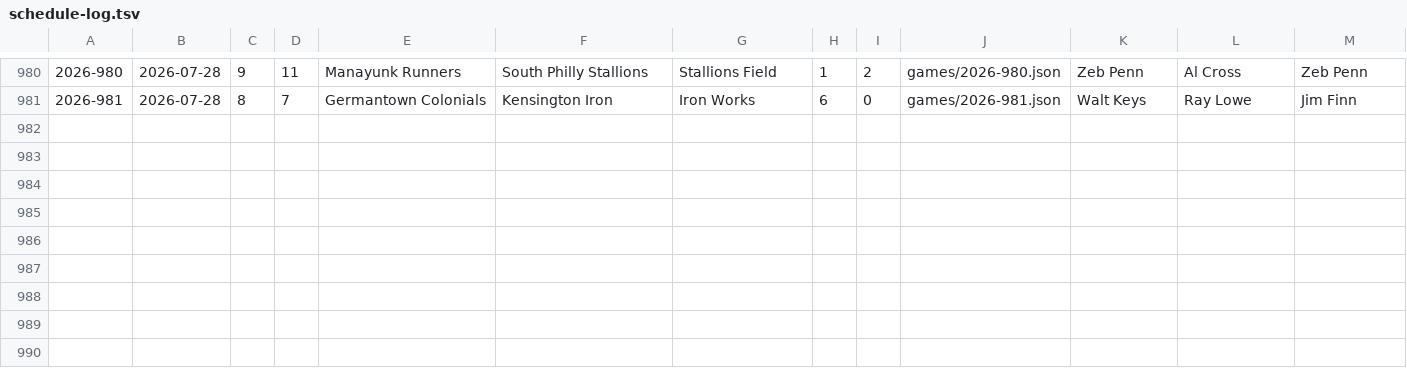
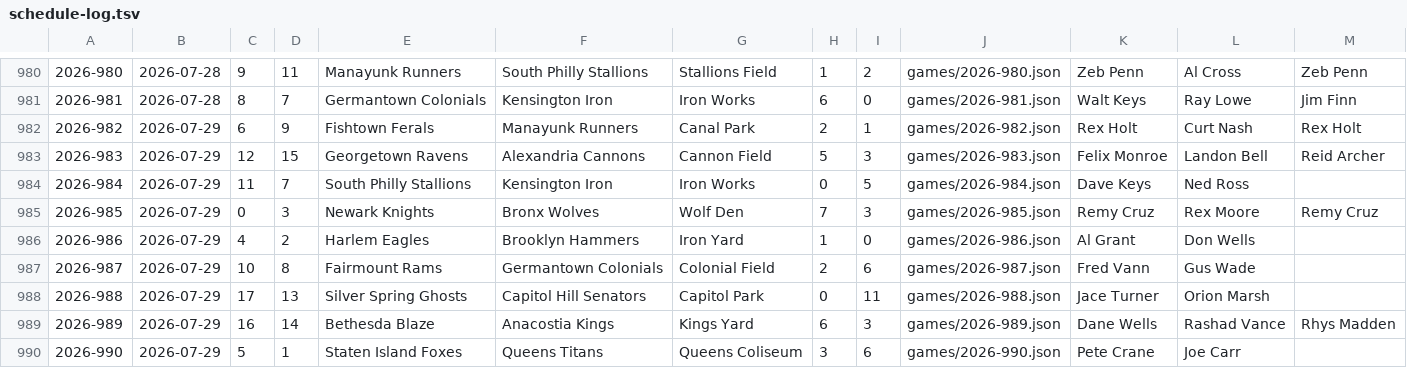
Before and after one commit to Jojicoder/Jojistats-app, a TSV file: public/jbl/seasons/2026/schedule-log.tsv, drawn as a sheet; only a part is shown, gaps mark what is left out.

```diff
--- a/public/jbl/seasons/2026/schedule-log.tsv
+++ b/public/jbl/seasons/2026/schedule-log.tsv
@@ -981 +981,10 @@
 2026-981	2026-07-28	8	7	Germantown Colonials	Kensington Iron	Iron Works	6	0	games/2026-981.json	Walt Keys	Ray Lowe	Jim Finn
+2026-982	2026-07-29	6	9	Fishtown Ferals	Manayunk Runners	Canal Park	2	1	games/2026-982.json	Rex Holt	Curt Nash	Rex Holt
+2026-983	2026-07-29	12	15	Georgetown Ravens	Alexandria Cannons	Cannon Field	5	3	games/2026-983.json	Felix Monroe	Landon Bell	Reid Archer
+2026-984	2026-07-29	11	7	South Philly Stallions	Kensington Iron	Iron Works	0	5	games/2026-984.json	Dave Keys	Ned Ross	
+2026-985	2026-07-29	0	3	Newark Knights	Bronx Wolves	Wolf Den	7	3	games/2026-985.json	Remy Cruz	Rex Moore	Remy Cruz
+2026-986	2026-07-29	4	2	Harlem Eagles	Brooklyn Hammers	Iron Yard	1	0	games/2026-986.json	Al Grant	Don Wells	
+2026-987	2026-07-29	10	8	Fairmount Rams	Germantown Colonials	Colonial Field	2	6	games/2026-987.json	Fred Vann	Gus Wade	
+2026-988	2026-07-29	17	13	Silver Spring Ghosts	Capitol Hill Senators	Capitol Park	0	11	games/2026-988.json	Jace Turner	Orion Marsh	
+2026-989	2026-07-29	16	14	Bethesda Blaze	Anacostia Kings	Kings Yard	6	3	games/2026-989.json	Dane Wells	Rashad Vance	Rhys Madden
+2026-990	2026-07-29	5	1	Staten Island Foxes	Queens Titans	Queens Coliseum	3	6	games/2026-990.json	Pete Crane	Joe Carr	
```
Also changed, not shown: 11 other files.
